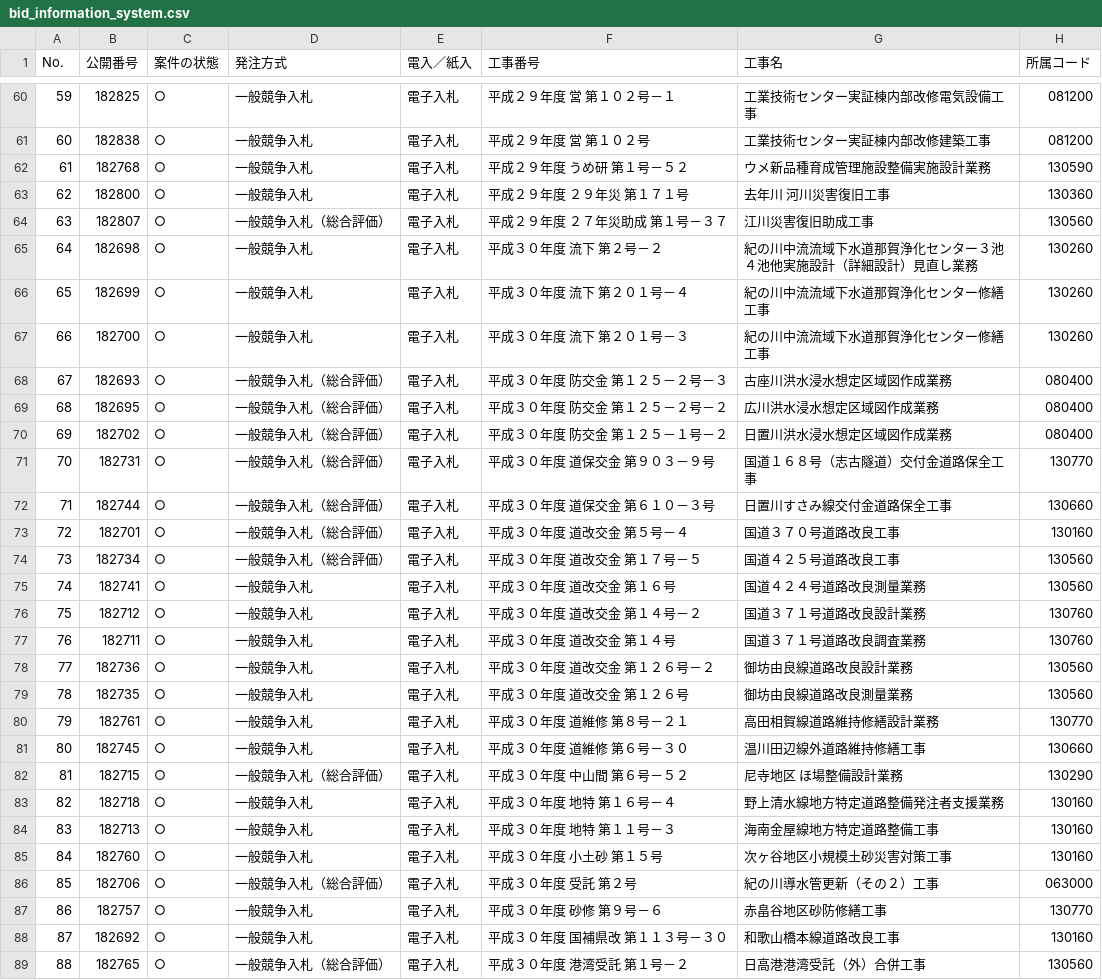
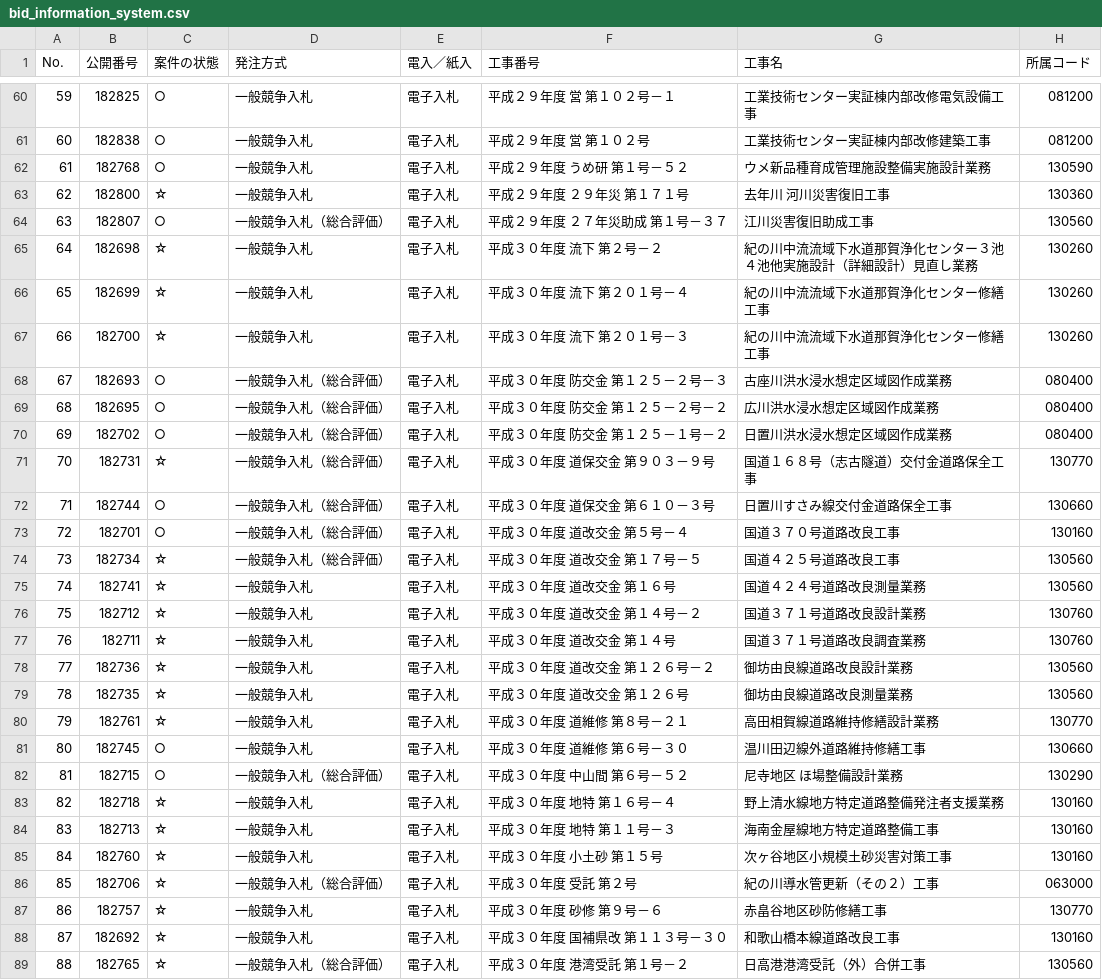
Before and after one commit to wakayama-pref-org/bid_information_system, a CSV file: csv/bid_information_system.csv, drawn as a sheet; only a part is shown, gaps mark what is left out; the diff covers the shown part only; the diff names each change by its address in the sheet, - before the commit and + after, or states it on an @@ line.

```diff
--- a/csv/bid_information_system.csv
+++ b/csv/bid_information_system.csv
-C63 (案件の状態): ○
+C63 (案件の状態): ☆
-C65:C67 (案件の状態): ○
+C65:C67 (案件の状態): ☆
-C71 (案件の状態): ○
+C71 (案件の状態): ☆
-C74:C80 (案件の状態): ○
+C74:C80 (案件の状態): ☆
-C83:C89 (案件の状態): ○
+C83:C89 (案件の状態): ☆
```
Also changed, not shown: 64 edited cells elsewhere in this file, 1 other file.
